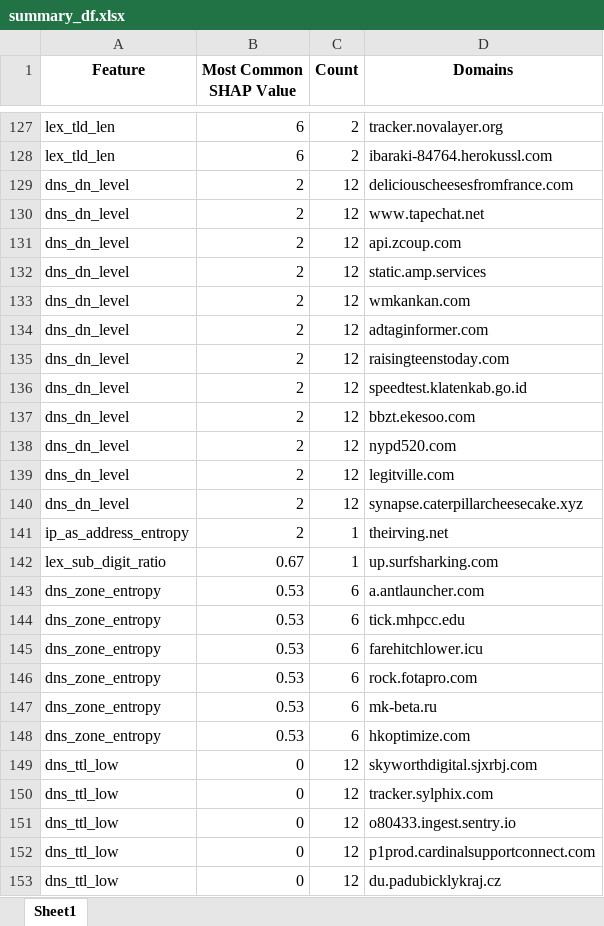
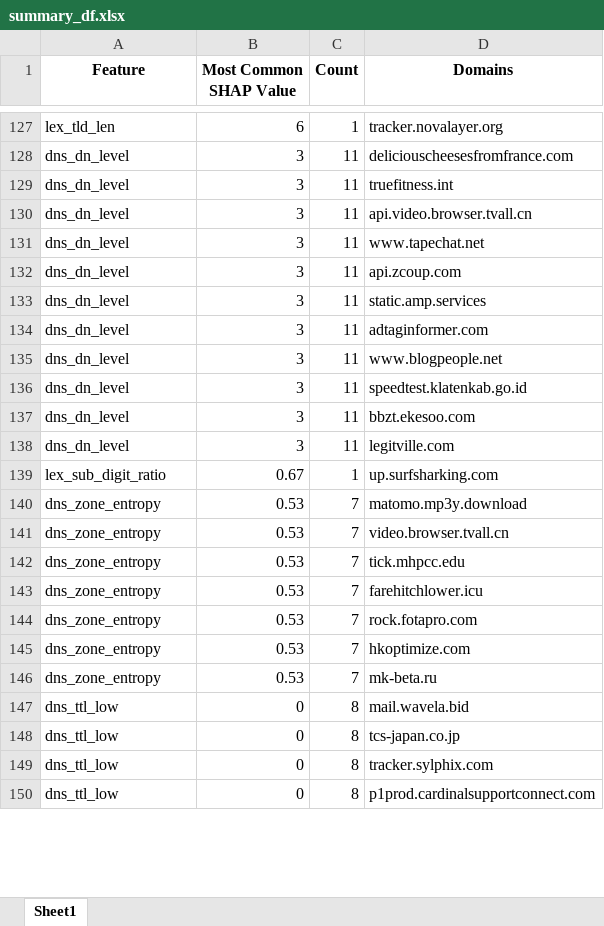
Before and after one commit to surViVeCZ/dr-playground, an Excel workbook: false_positives/summary_df.xlsx, sheet Sheet1, drawn as a sheet; only a part is shown, gaps mark what is left out; values as stored, in another font and other column widths than the file's, no borders; removed rows and columns are numbered as before the commit, all else as after; the diff covers the shown part only; the diff names each change by its address in the sheet, - before the commit and + after, or states it on an @@ line.

```diff
--- a/false_positives/summary_df.xlsx (sheet Sheet1)
+++ b/false_positives/summary_df.xlsx (sheet Sheet1)
-C127 (Count): 2
+C127 (Count): 1
-row 128: lex_tld_len | 6 | 2 | ibaraki-84764.herokussl.com
-B128 (Most Common SHAP Value): 2
+B128 (Most Common SHAP Value): 3
-C128 (Count): 12
+C128 (Count): 11
+row 129: dns_dn_level | 3 | 11 | truefitness.int
+row 130: dns_dn_level | 3 | 11 | api.video.browser.tvall.cn
-B131:B133 (Most Common SHAP Value): 2
+B131:B133 (Most Common SHAP Value): 3
-C131:C133 (Count): 12
+C131:C133 (Count): 11
-row 133: dns_dn_level | 2 | 12 | wmkankan.com
-B134 (Most Common SHAP Value): 2
+B134 (Most Common SHAP Value): 3
-C134 (Count): 12
+C134 (Count): 11
-row 135: dns_dn_level | 2 | 12 | raisingteenstoday.com
+row 135: dns_dn_level | 3 | 11 | www.blogpeople.net
-B136:B137 (Most Common SHAP Value): 2
+B136:B137 (Most Common SHAP Value): 3
-C136:C137 (Count): 12
+C136:C137 (Count): 11
-row 138: dns_dn_level | 2 | 12 | nypd520.com
-B138 (Most Common SHAP Value): 2
+B138 (Most Common SHAP Value): 3
-C138 (Count): 12
+C138 (Count): 11
-row 140: dns_dn_level | 2 | 12 | synapse.caterpillarcheesecake.xyz
-row 141: ip_as_address_entropy | 2 | 1 | theirving.net
+row 140: dns_zone_entropy | 0.53 | 7 | matomo.mp3y.download
-C141:C146 (Count): 6
+C141:C146 (Count): 7
-D141 (Domains): a.antlauncher.com
+D141 (Domains): video.browser.tvall.cn
-D145 (Domains): mk-beta.ru
+D145 (Domains): hkoptimize.com
-D146 (Domains): hkoptimize.com
+D146 (Domains): mk-beta.ru
-C147:C150 (Count): 12
+C147:C150 (Count): 8
-D147 (Domains): skyworthdigital.sjxrbj.com
+D147 (Domains): mail.wavela.bid
-D148 (Domains): tracker.sylphix.com
+D148 (Domains): tcs-japan.co.jp
-D149 (Domains): o80433.ingest.sentry.io
+D149 (Domains): tracker.sylphix.com
-row 153: dns_ttl_low | 0 | 12 | du.padubicklykraj.cz
```
Also changed, not shown: other rows of this sheet, false_positives/FP.xlsx, 8 other files.
